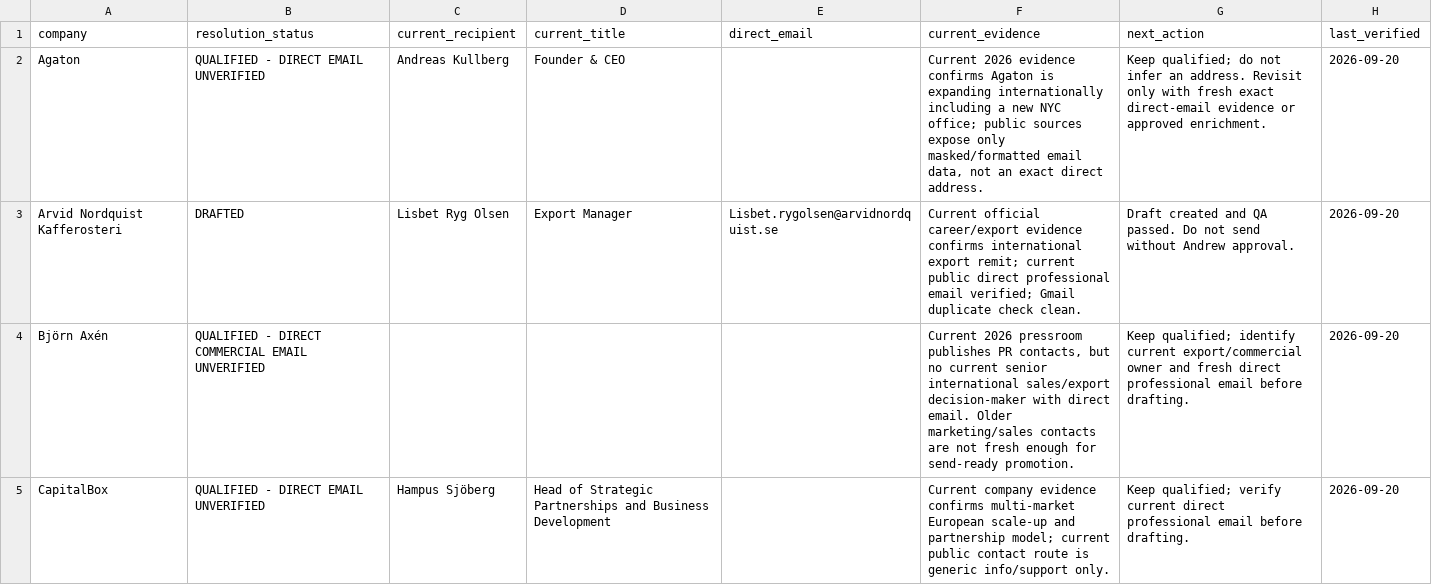
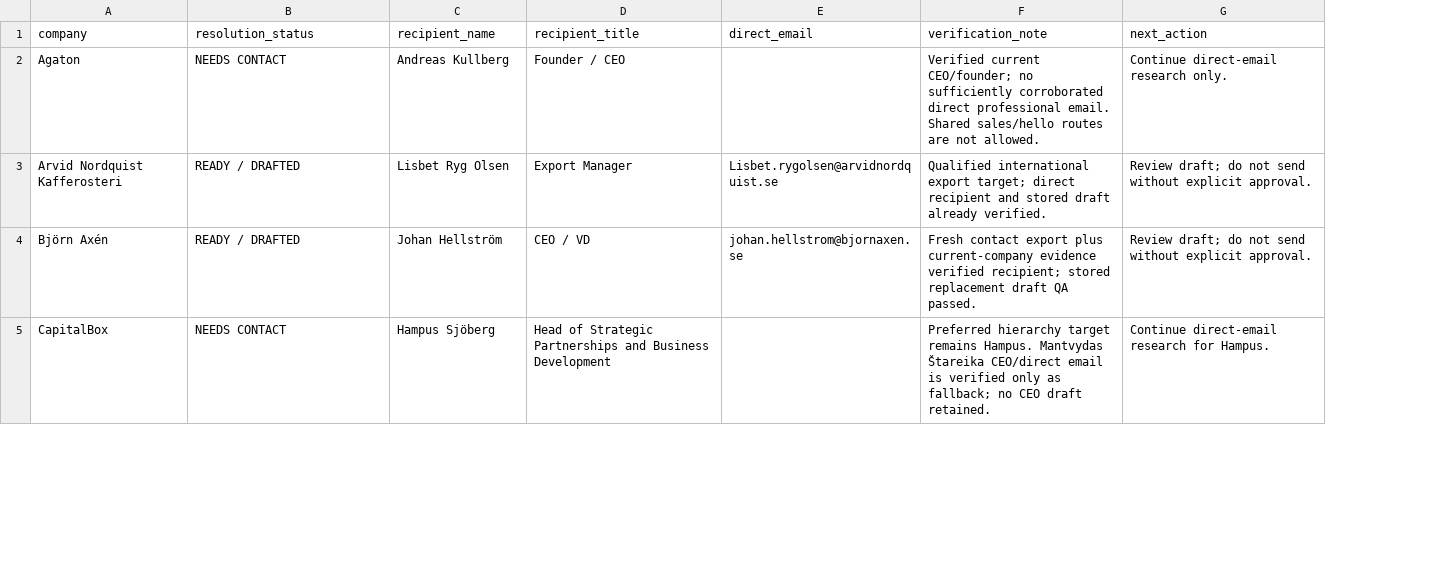
Before and after one commit to Pomeroi9Langmaid/Job-Hunting, a CSV file: data/stockholm-needs-contact-resolution-2026-09-20.csv, drawn as a sheet; only a part is shown; removed rows and columns are numbered as before the commit, all else as after; the diff covers the shown part only; the diff names each change by its address in the sheet, - before the commit and + after, or states it on an @@ line.

Commit message:
Resolve Stockholm NEEDS CONTACT cohort after fresh contact export

```diff
--- a/data/stockholm-needs-contact-resolution-2026-09-20.csv
+++ b/data/stockholm-needs-contact-resolution-2026-09-20.csv
-column F (current_evidence), rows 2-5: Current 2026 evidence confirms Agaton is expanding internationally including a new NYC office; public sources expose only masked/formatted email data, not an exact direct address. | Current official career/export evidence confirms international export remit; current public direct professional email verified; Gmail duplicate check clean. | Current 2026 pressroom publishes PR contacts, but no current senior international sales/export decision-maker with direct email. Older marketing/sales contacts are not fresh enough for send-ready promotion. | Current company evidence confirms multi-market European scale-up and partnership model; current public contact route is generic info/support only.
+column F (verification_note), rows 2-5: Verified current CEO/founder; no sufficiently corroborated direct professional email. Shared sales/hello routes are not allowed. | Qualified international export target; direct recipient and stored draft already verified. | Fresh contact export plus current-company evidence verified recipient; stored replacement draft QA passed. | Preferred hierarchy target remains Hampus. Mantvydas Štareika CEO/direct email is verified only as fallback; no CEO draft retained.
-column H (last_verified), rows 2-5: all 2026-09-20
-C1: current_recipient
+C1: recipient_name
-D1: current_title
+D1: recipient_title
-B2 (resolution_status): QUALIFIED - DIRECT EMAIL UNVERIFIED
+B2 (resolution_status): NEEDS CONTACT
-D2 (recipient_title): Founder & CEO
+D2 (recipient_title): Founder / CEO
-G2 (next_action): Keep qualified; do not infer an address. Revisit only with fresh exact direct-email evidence or approved enrichment.
+G2 (next_action): Continue direct-email research only.
-B3 (resolution_status): DRAFTED
+B3 (resolution_status): READY / DRAFTED
-G3 (next_action): Draft created and QA passed. Do not send without Andrew approval.
+G3 (next_action): Review draft; do not send without explicit approval.
-B4 (resolution_status): QUALIFIED - DIRECT COMMERCIAL EMAIL UNVERIFIED
+B4 (resolution_status): READY / DRAFTED
-C4 (recipient_name): (empty)
+C4 (recipient_name): Johan Hellström
-D4 (recipient_title): (empty)
+D4 (recipient_title): CEO / VD
-E4 (direct_email): (empty)
+E4 (direct_email): johan.hellstrom@bjornaxen.se
-G4 (next_action): Keep qualified; identify current export/commercial owner and fresh direct professional email before drafting.
+G4 (next_action): Review draft; do not send without explicit approval.
-B5 (resolution_status): QUALIFIED - DIRECT EMAIL UNVERIFIED
+B5 (resolution_status): NEEDS CONTACT
-G5 (next_action): Keep qualified; verify current direct professional email before drafting.
+G5 (next_action): Continue direct-email research for Hampus.
```
Also changed, not shown: 77 edited cells elsewhere in this file.
